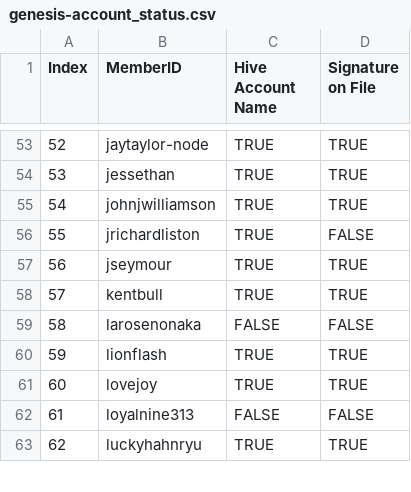
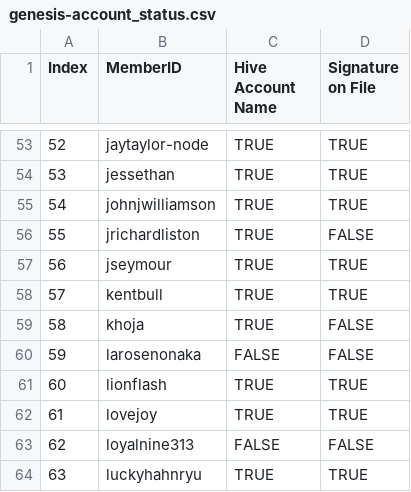
Before and after one commit to matt-langston/fractal_governance, a CSV file: data/genesis-account_status.csv, drawn as a sheet; only a part is shown, gaps mark what is left out; addresses are those after the commit; the diff names each change by its address in the sheet, - before the commit and + after, or states it on an @@ line.

```diff
--- a/data/genesis-account_status.csv
+++ b/data/genesis-account_status.csv
+row 59: 58 | khoja | TRUE | FALSE
@@ column A (Index) renumbered from row 60 down @@
```
Also changed, not shown: data/genesis-weekly_rank.csv, 8 other files.
